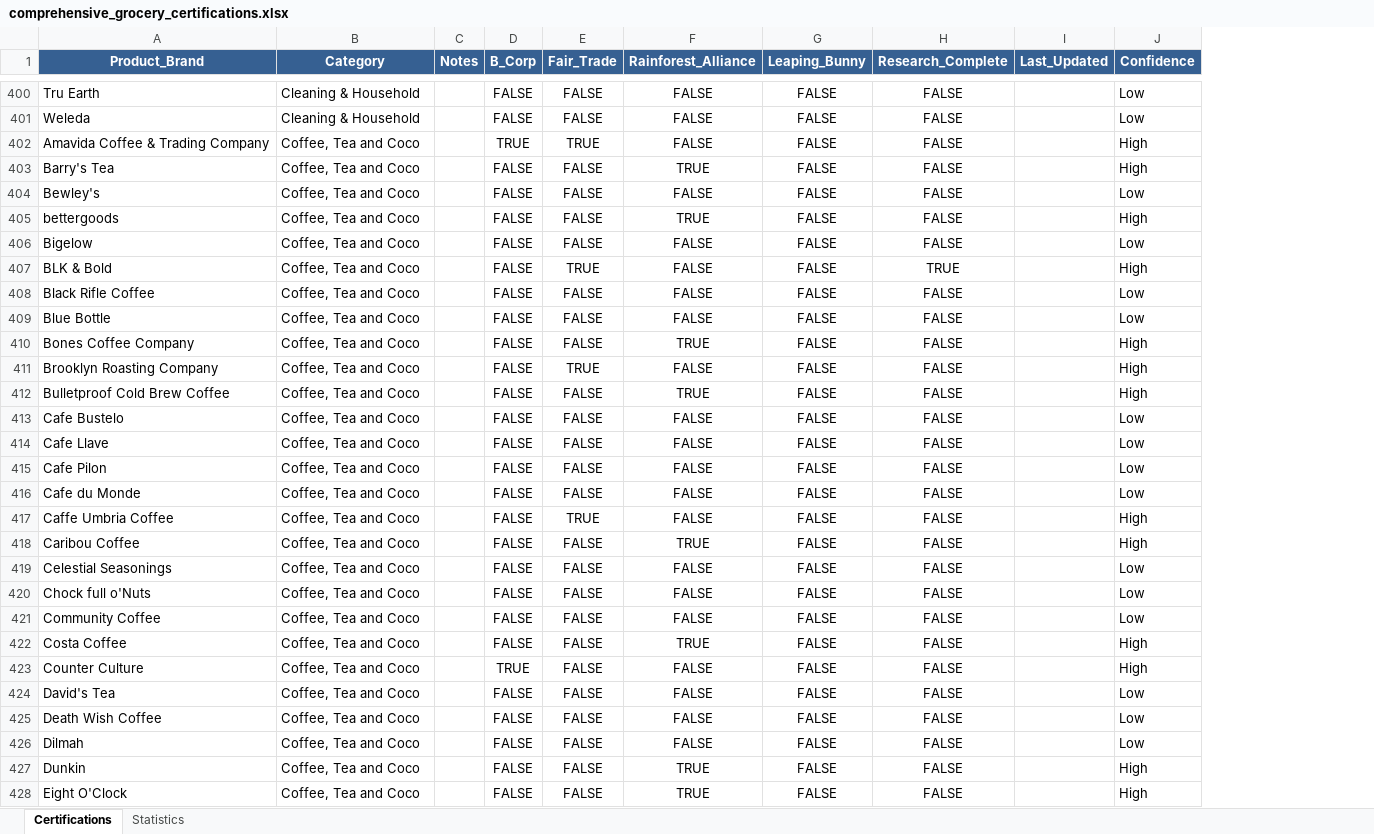
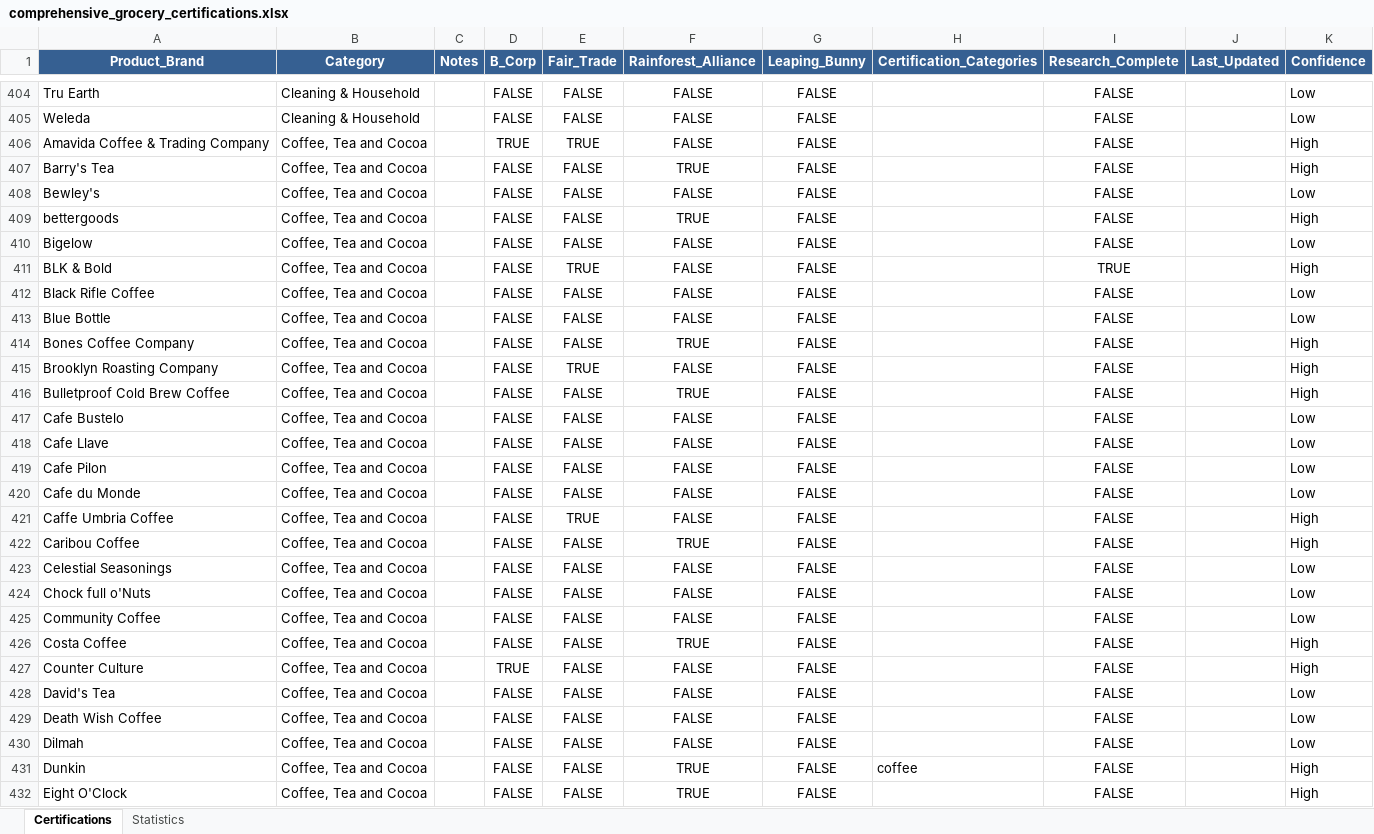
Before and after one commit to TheGreenOne151/TBL-Grocery-Scanner---DEVELOPMENT-VERSION-Active-development-, an Excel workbook: comprehensive_grocery_certifications.xlsx, sheet Certifications, drawn as a sheet; only a part is shown, gaps mark what is left out; values as stored, in another font and other column widths than the file's, no borders; addresses are those after the commit; the diff covers the shown part only; the diff names each change by its address in the sheet, - before the commit and + after, or states it on an @@ line.

Commit message:
updated Escel sheet and backend for new category column in sheet (fixes Digiorno getting Nestle certification issue)

```diff
--- a/comprehensive_grocery_certifications.xlsx (sheet Certifications)
+++ b/comprehensive_grocery_certifications.xlsx (sheet Certifications)
+column H (Certification_Categories), row 431: coffee
-B406:B432 (Category): Coffee, Tea and Coco
+B406:B432 (Category): Coffee, Tea and Cocoa
```
Also changed, not shown: 6 added rows and 76 edited cells elsewhere in this sheet, sheet Statistics, formulas that keep their value, 1 other file.
